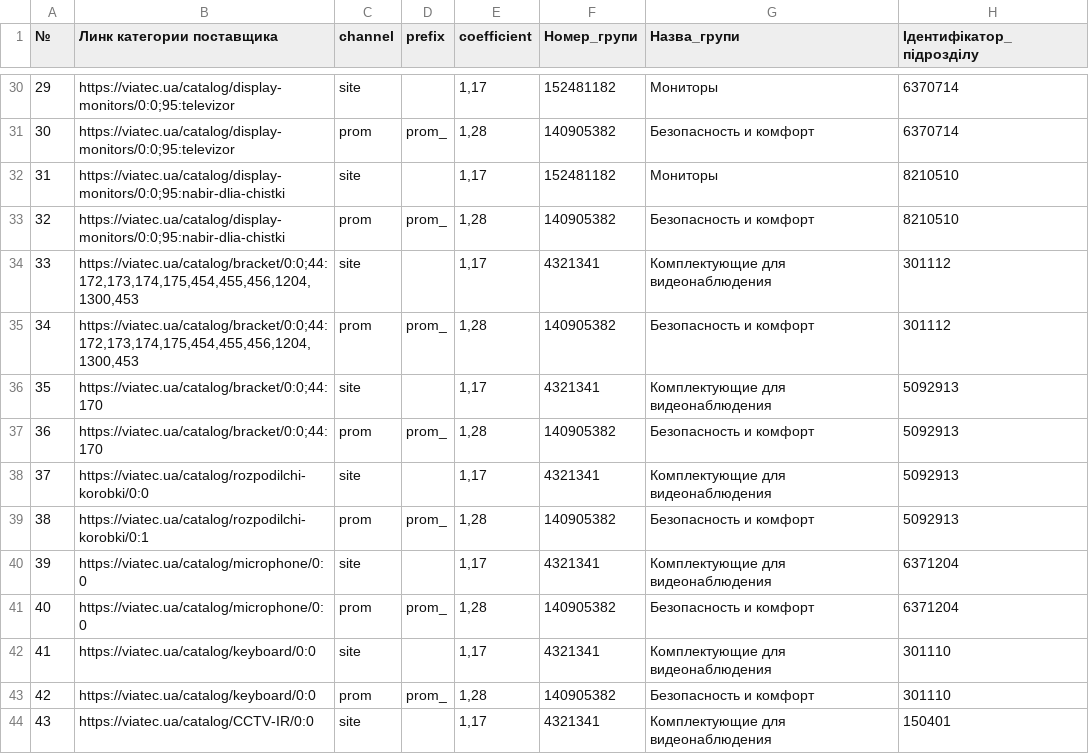
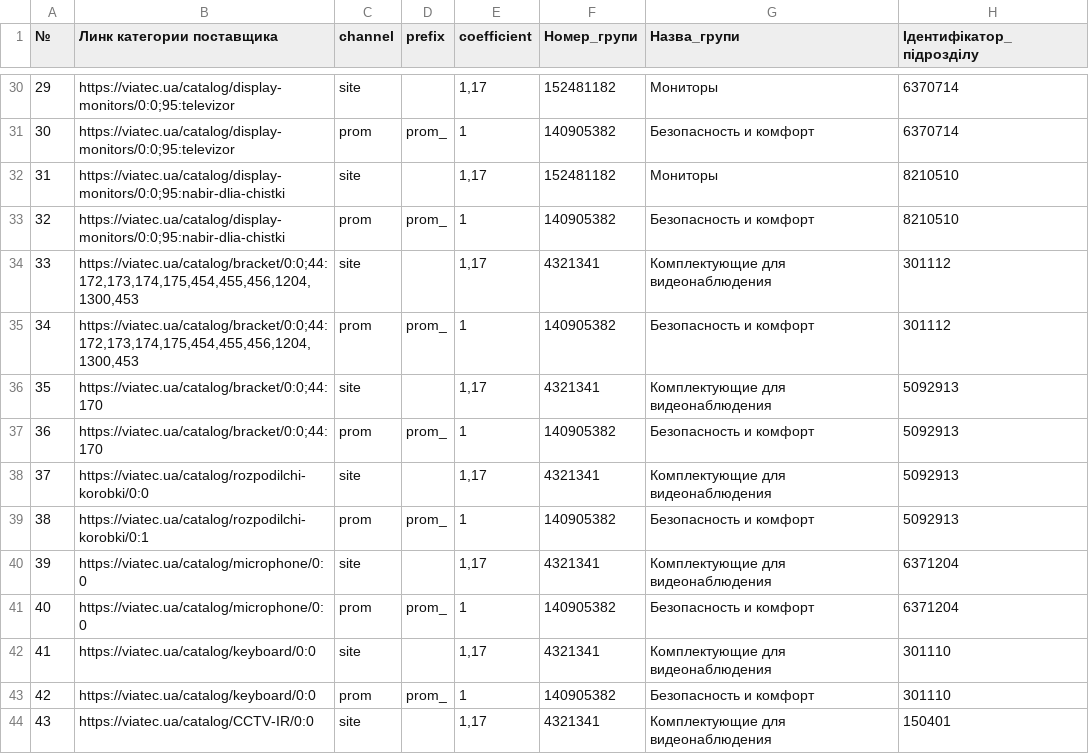
Before and after one commit to oniks98/price-feed-pipeline, a CSV file: data/viatec/viatec_category.csv, drawn as a sheet; only a part is shown, gaps mark what is left out; the diff covers the shown part only; the diff names each change by its address in the sheet, - before the commit and + after, or states it on an @@ line.

```diff
--- a/data/viatec/viatec_category.csv
+++ b/data/viatec/viatec_category.csv
-E31 (coefficient): 1,28
+E31 (coefficient): 1
-E33 (coefficient): 1,28
+E33 (coefficient): 1
-E35 (coefficient): 1,28
+E35 (coefficient): 1
-E37 (coefficient): 1,28
+E37 (coefficient): 1
-E39 (coefficient): 1,28
+E39 (coefficient): 1
-E41 (coefficient): 1,28
+E41 (coefficient): 1
-E43 (coefficient): 1,28
+E43 (coefficient): 1
```
Also changed, not shown: 152 edited cells elsewhere in this file, 4 other files.
